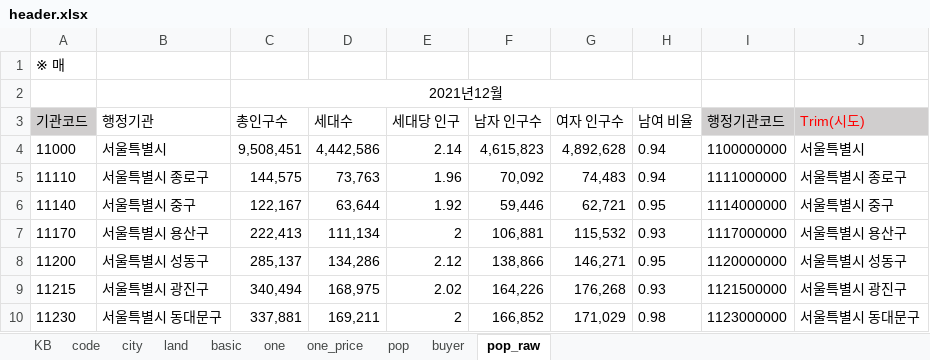
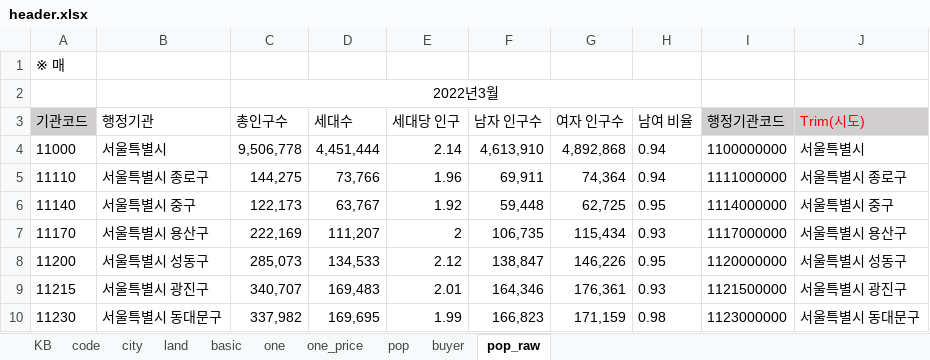
Before and after one commit to sizipusx/fundamental, an Excel workbook: files/header.xlsx, sheet pop_raw, drawn as a sheet; only a part is shown; values as stored, in another font and other column widths than the file's, no borders; the diff covers the shown part only; the diff names each change by its address in the sheet, - before the commit and + after, or states it on an @@ line.

Commit message:
Add files via upload

```diff
--- a/files/header.xlsx (sheet pop_raw)
+++ b/files/header.xlsx (sheet pop_raw)
-C2 (총인구수): 2021년12월
+C2 (총인구수): 2022년3월
-C4 (총인구수): 9,508,451
+C4 (총인구수): 9,506,778
-D4 (세대수): 4,442,586
+D4 (세대수): 4,451,444
-F4 (남자 인구수): 4,615,823
+F4 (남자 인구수): 4,613,910
-G4 (여자 인구수): 4,892,628
+G4 (여자 인구수): 4,892,868
-C5 (총인구수): 144,575
+C5 (총인구수): 144,275
-D5 (세대수): 73,763
+D5 (세대수): 73,766
-F5 (남자 인구수): 70,092
+F5 (남자 인구수): 69,911
-G5 (여자 인구수): 74,483
+G5 (여자 인구수): 74,364
-C6 (총인구수): 122,167
+C6 (총인구수): 122,173
-D6 (세대수): 63,644
+D6 (세대수): 63,767
-F6 (남자 인구수): 59,446
+F6 (남자 인구수): 59,448
-G6 (여자 인구수): 62,721
+G6 (여자 인구수): 62,725
-C7 (총인구수): 222,413
+C7 (총인구수): 222,169
-D7 (세대수): 111,134
+D7 (세대수): 111,207
-F7 (남자 인구수): 106,881
+F7 (남자 인구수): 106,735
-G7 (여자 인구수): 115,532
+G7 (여자 인구수): 115,434
-C8 (총인구수): 285,137
+C8 (총인구수): 285,073
-D8 (세대수): 134,286
+D8 (세대수): 134,533
-F8 (남자 인구수): 138,866
+F8 (남자 인구수): 138,847
-G8 (여자 인구수): 146,271
+G8 (여자 인구수): 146,226
-C9 (총인구수): 340,494
+C9 (총인구수): 340,707
-D9 (세대수): 168,975
+D9 (세대수): 169,483
-E9 (세대당 인구): 2.02
+E9 (세대당 인구): 2.01
-F9 (남자 인구수): 164,226
+F9 (남자 인구수): 164,346
-G9 (여자 인구수): 176,268
+G9 (여자 인구수): 176,361
-C10 (총인구수): 337,881
+C10 (총인구수): 337,982
-D10 (세대수): 169,211
+D10 (세대수): 169,695
-E10 (세대당 인구): 2
+E10 (세대당 인구): 1.99
-F10 (남자 인구수): 166,852
+F10 (남자 인구수): 166,823
-G10 (여자 인구수): 171,029
+G10 (여자 인구수): 171,159
```
Also changed, not shown: 1202 edited cells elsewhere in this sheet, sheet city.
